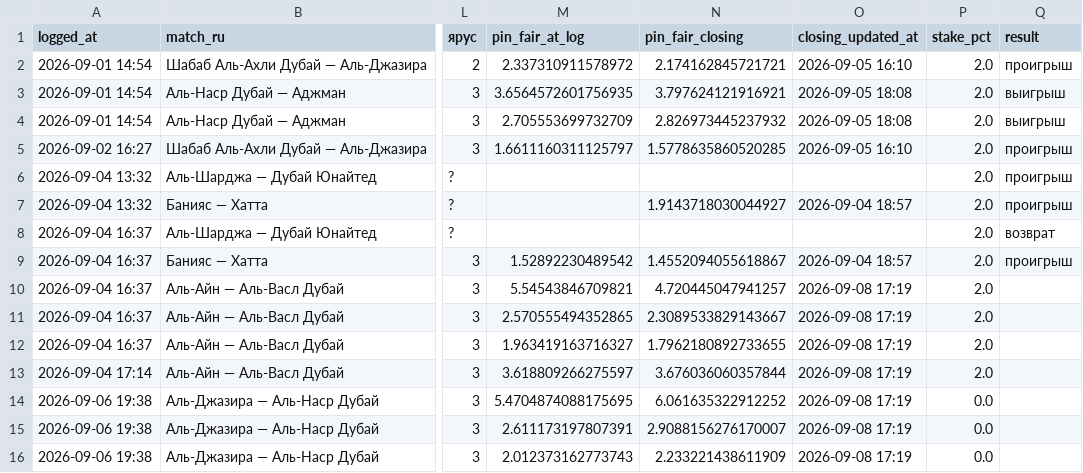
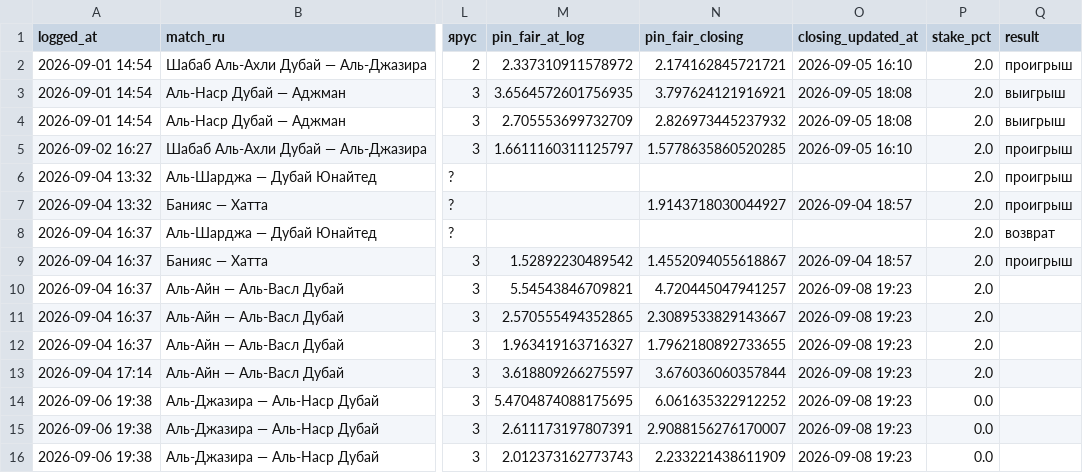
Before and after one commit to keereell/uae-bets, a CSV file: data/bets_log.csv, drawn as a sheet; only a part is shown, gaps mark what is left out; the diff names each change by its address in the sheet, - before the commit and + after, or states it on an @@ line.

```diff
--- a/data/bets_log.csv
+++ b/data/bets_log.csv
-O10:O16 (closing_updated_at): 2026-09-08 17:19
+O10:O16 (closing_updated_at): 2026-09-08 19:23
```
